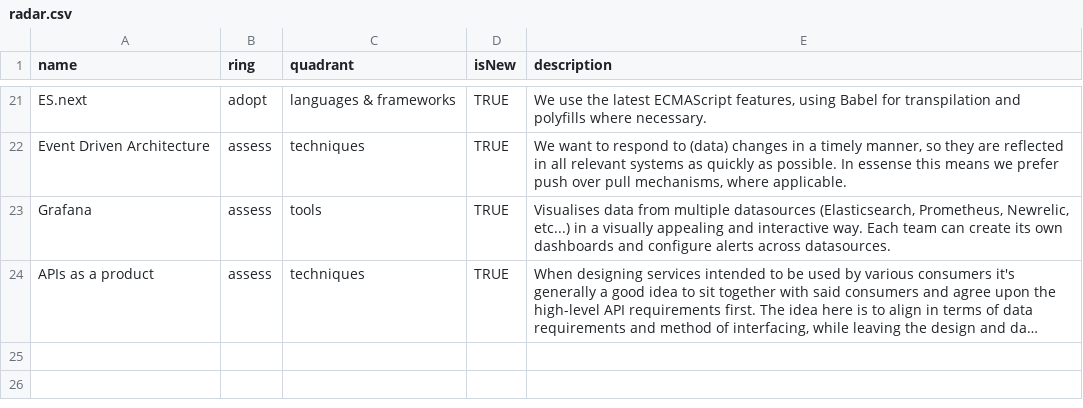
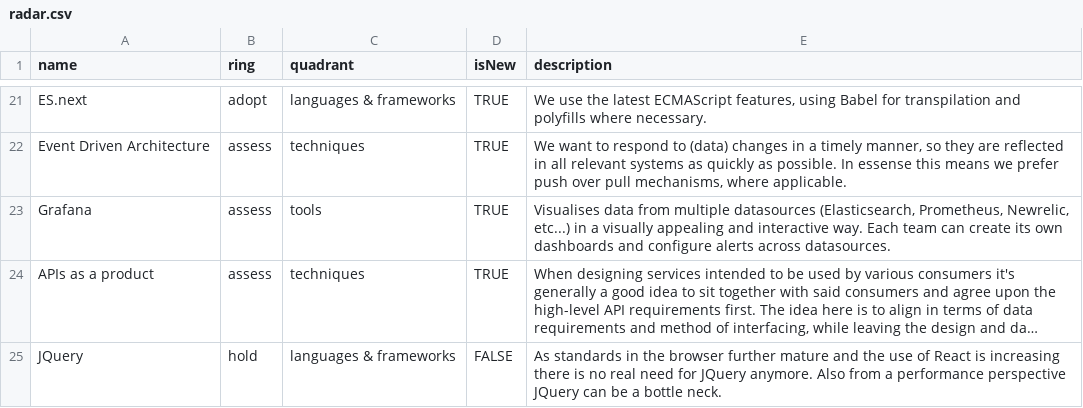
Before and after one commit to intergamma/techradar, a CSV file: radar.csv, drawn as a sheet; only a part is shown, gaps mark what is left out; long unchanged cells end in …; the diff names each change by its address in the sheet, - before the commit and + after, or states it on an @@ line.

Commit message:
Updates the radar with a view on JQuery

```diff
--- a/radar.csv
+++ b/radar.csv
+row 25: JQuery | hold | languages & frameworks | FALSE | As standards in the browser further mature and the use of React is increasing there is no real need for JQuery anymore. Also from a performance perspective JQuery can be a bottle neck.
```
